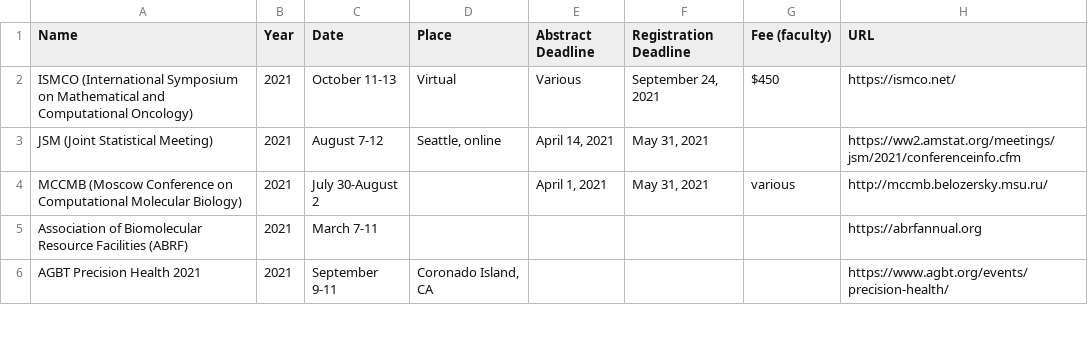
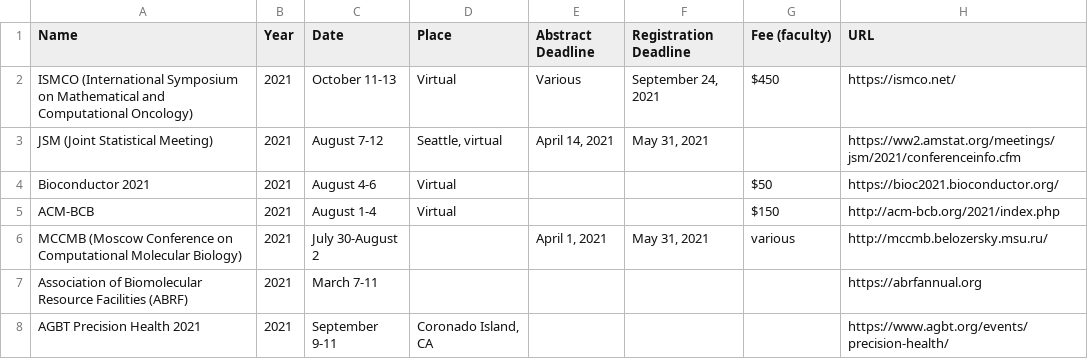
Before and after one commit to mdozmorov/Conference_notes, a CSV file: Conferences.csv, drawn as a sheet; only a part is shown.

Commit message:
Add ACM-BCB and Bioconductor 2021

```diff
--- a/Conferences.csv
+++ b/Conferences.csv
@@ -2,3 +2,5 @@
 ISMCO (International Symposium on Mathematical and Computational Oncology),2021,October 11-13,Virtual,Various,"September 24, 2021",$450 ,https://ismco.net/
-JSM (Joint Statistical Meeting),2021,August 7-12,"Seattle, online","April 14, 2021","May 31, 2021",,https://ww2.amstat.org/meetings/jsm/2021/conferenceinfo.cfm
+JSM (Joint Statistical Meeting),2021,August 7-12,"Seattle, virtual","April 14, 2021","May 31, 2021",,https://ww2.amstat.org/meetings/jsm/2021/conferenceinfo.cfm
+Bioconductor 2021,2021,August 4-6,Virtual,,,$50 ,https://bioc2021.bioconductor.org/
+ACM-BCB,2021,August 1-4,Virtual,,,$150 ,http://acm-bcb.org/2021/index.php
 MCCMB (Moscow Conference on Computational Molecular Biology),2021,July 30-August 2,,"April 1, 2021","May 31, 2021",various,http://mccmb.belozersky.msu.ru/
```
